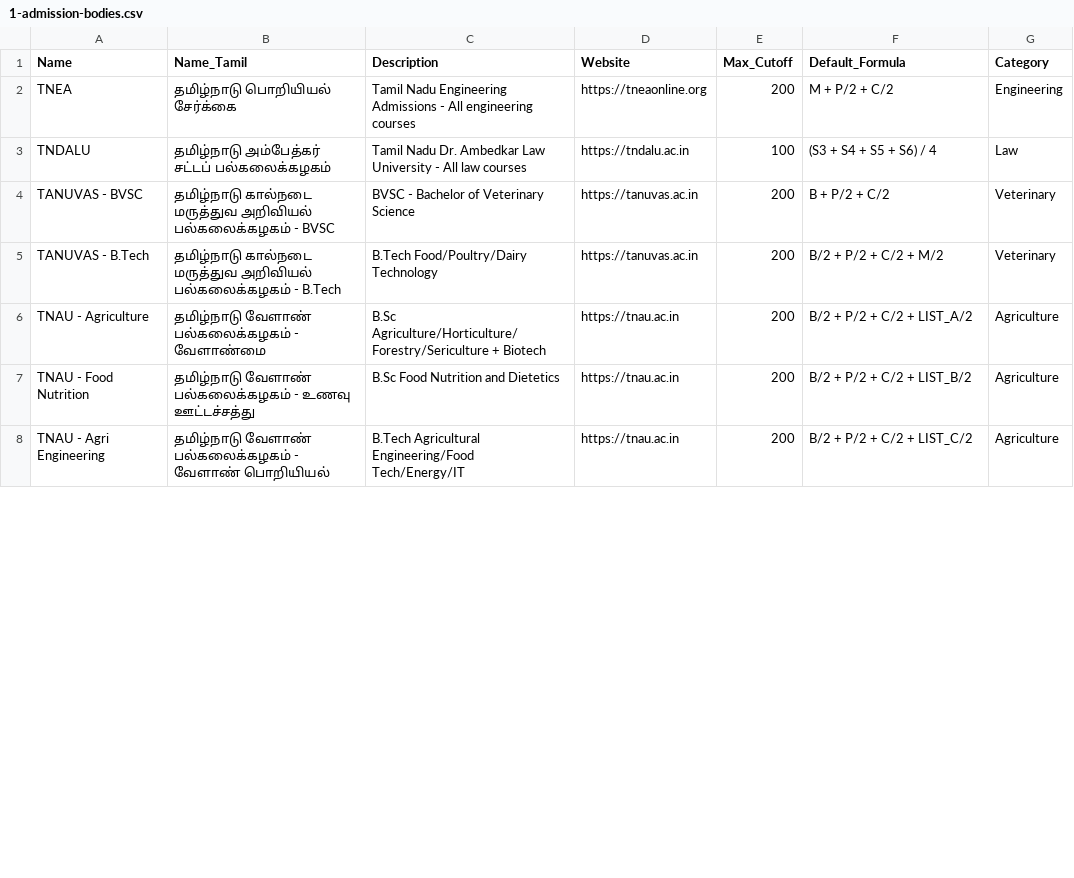
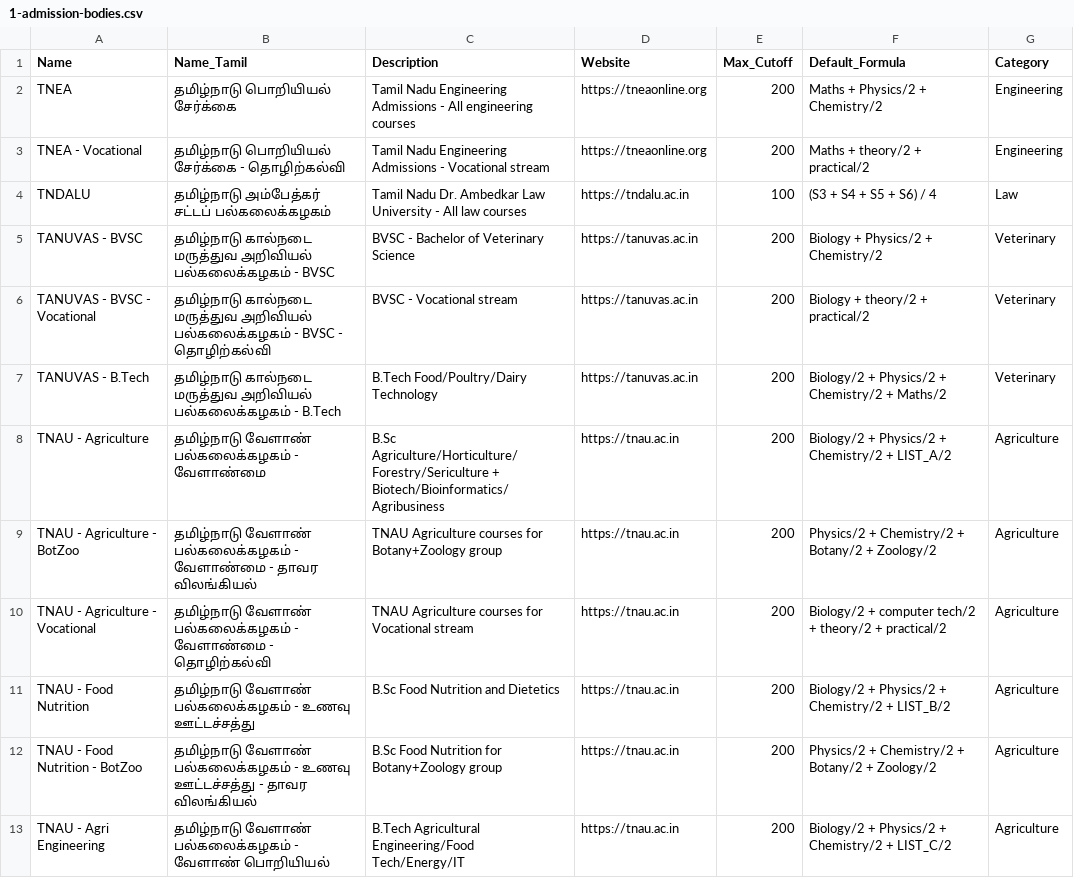
Before and after one commit to wnr-group/educaption, a CSV file: scripts/airtable-import/1-admission-bodies.csv, drawn as a sheet; only a part is shown; the diff covers the shown part only.

```diff
--- a/scripts/airtable-import/1-admission-bodies.csv
+++ b/scripts/airtable-import/1-admission-bodies.csv
@@ -1,8 +1,13 @@
 Name,Name_Tamil,Description,Website,Max_Cutoff,Default_Formula,Category
-TNEA,தமிழ்நாடு பொறியியல் சேர்க்கை,Tamil Nadu Engineering Admissions - All engineering courses,https://tneaonline.org,200,M + P/2 + C/2,Engineering
+TNEA,தமிழ்நாடு பொறியியல் சேர்க்கை,Tamil Nadu Engineering Admissions - All engineering courses,https://tneaonline.org,200,Maths + Physics/2 + Chemistry/2,Engineering
+TNEA - Vocational,தமிழ்நாடு பொறியியல் சேர்க்கை - தொழிற்கல்வி,Tamil Nadu Engineering Admissions - Vocational stream,https://tneaonline.org,200,Maths + theory/2 + practical/2,Engineering
 TNDALU,தமிழ்நாடு அம்பேத்கர் சட்டப் பல்கலைக்கழகம்,Tamil Nadu Dr. Ambedkar Law University - All law courses,https://tndalu.ac.in,100,(S3 + S4 + S5 + S6) / 4,Law
-TANUVAS - BVSC,தமிழ்நாடு கால்நடை மருத்துவ அறிவியல் பல்கலைக்கழகம் - BVSC,BVSC - Bachelor of Veterinary Science,https://tanuvas.ac.in,200,B + P/2 + C/2,Veterinary
-TANUVAS - B.Tech,தமிழ்நாடு கால்நடை மருத்துவ அறிவியல் பல்கலைக்கழகம் - B.Tech,B.Tech Food/Poultry/Dairy Technology,https://tanuvas.ac.in,200,B/2 + P/2 + C/2 + M/2,Veterinary
-TNAU - Agriculture,தமிழ்நாடு வேளாண் பல்கலைக்கழகம் - வேளாண்மை,B.Sc Agriculture/Horticulture/Forestry/Sericulture + Biotech,https://tnau.ac.in,200,B/2 + P/2 + C/2 + LIST_A/2,Agriculture
-TNAU - Food Nutrition,தமிழ்நாடு வேளாண் பல்கலைக்கழகம் - உணவு ஊட்டச்சத்து,B.Sc Food Nutrition and Dietetics,https://tnau.ac.in,200,B/2 + P/2 + C/2 + LIST_B/2,Agriculture
-TNAU - Agri Engineering,தமிழ்நாடு வேளாண் பல்கலைக்கழகம் - வேளாண் பொறியியல்,B.Tech Agricultural Engineering/Food Tech/Energy/IT,https://tnau.ac.in,200,B/2 + P/2 + C/2 + LIST_C/2,Agriculture
+TANUVAS - BVSC,தமிழ்நாடு கால்நடை மருத்துவ அறிவியல் பல்கலைக்கழகம் - BVSC,BVSC - Bachelor of Veterinary Science,https://tanuvas.ac.in,200,Biology + Physics/2 + Chemistry/2,Veterinary
+TANUVAS - BVSC - Vocational,தமிழ்நாடு கால்நடை மருத்துவ அறிவியல் பல்கலைக்கழகம் - BVSC - தொழிற்கல்வி,BVSC - Vocational stream,https://tanuvas.ac.in,200,Biology + theory/2 + practical/2,Veterinary
+TANUVAS - B.Tech,தமிழ்நாடு கால்நடை மருத்துவ அறிவியல் பல்கலைக்கழகம் - B.Tech,B.Tech Food/Poultry/Dairy Technology,https://tanuvas.ac.in,200,Biology/2 + Physics/2 + Chemistry/2 + Maths/2,Veterinary
+TNAU - Agriculture,தமிழ்நாடு வேளாண் பல்கலைக்கழகம் - வேளாண்மை,B.Sc Agriculture/Horticulture/Forestry/Sericulture + Biotech/Bioinformatics/Agribusiness,https://tnau.ac.in,200,Biology/2 + Physics/2 + Chemistry/2 + LIST_A/2,Agriculture
+TNAU - Agriculture - BotZoo,தமிழ்நாடு வேளாண் பல்கலைக்கழகம் - வேளாண்மை - தாவர விலங்கியல்,TNAU Agriculture courses for Botany+Zoology group,https://tnau.ac.in,200,Physics/2 + Chemistry/2 + Botany/2 + Zoology/2,Agriculture
+TNAU - Agriculture - Vocational,தமிழ்நாடு வேளாண் பல்கலைக்கழகம் - வேளாண்மை - தொழிற்கல்வி,TNAU Agriculture courses for Vocational stream,https://tnau.ac.in,200,Biology/2 + computer tech/2 + theory/2 + practical/2,Agriculture
+TNAU - Food Nutrition,தமிழ்நாடு வேளாண் பல்கலைக்கழகம் - உணவு ஊட்டச்சத்து,B.Sc Food Nutrition and Dietetics,https://tnau.ac.in,200,Biology/2 + Physics/2 + Chemistry/2 + LIST_B/2,Agriculture
+TNAU - Food Nutrition - BotZoo,தமிழ்நாடு வேளாண் பல்கலைக்கழகம் - உணவு ஊட்டச்சத்து - தாவர விலங்கியல்,B.Sc Food Nutrition for Botany+Zoology group,https://tnau.ac.in,200,Physics/2 + Chemistry/2 + Botany/2 + Zoology/2,Agriculture
+TNAU - Agri Engineering,தமிழ்நாடு வேளாண் பல்கலைக்கழகம் - வேளாண் பொறியியல்,B.Tech Agricultural Engineering/Food Tech/Energy/IT,https://tnau.ac.in,200,Biology/2 + Physics/2 + Chemistry/2 + LIST_C/2,Agriculture
```
Also changed, not shown: 3 added rows, 2 removed rows and 14 edited cells elsewhere in this file, scripts/airtable-import/2-subject-lists.csv, scripts/airtable-import/5-courses.csv, 15 other files.
